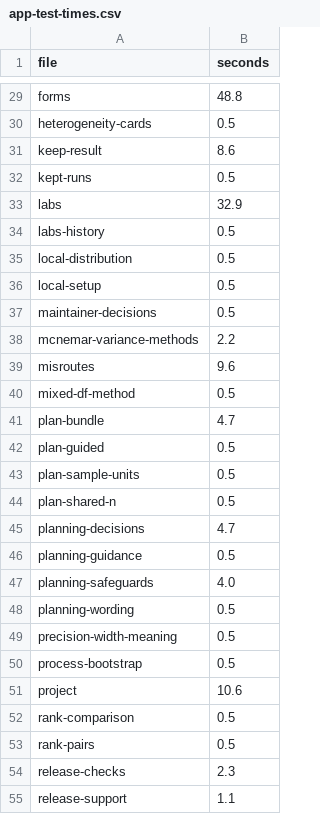
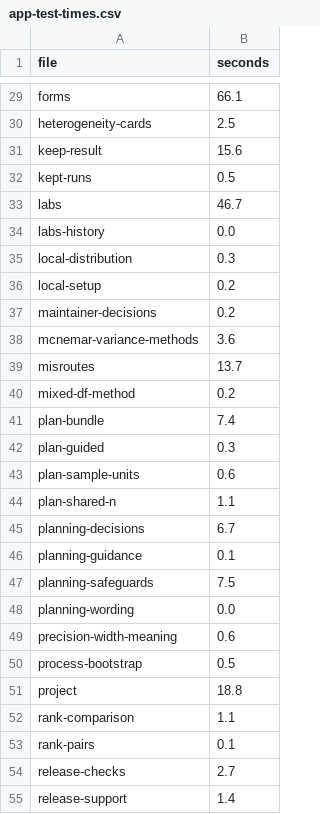
Before and after one commit to JoelThornton/Powerkit, a CSV file: .github/ci/app-test-times.csv, drawn as a sheet; only a part is shown, gaps mark what is left out; the diff covers the shown part only; the diff names each change by its address in the sheet, - before the commit and + after, or states it on an @@ line.

```diff
--- a/.github/ci/app-test-times.csv
+++ b/.github/ci/app-test-times.csv
-B29 (seconds): 48.8
+B29 (seconds): 66.1
-B30 (seconds): 0.5
+B30 (seconds): 2.5
-B31 (seconds): 8.6
+B31 (seconds): 15.6
-B33 (seconds): 32.9
+B33 (seconds): 46.7
-B34 (seconds): 0.5
+B34 (seconds): 0.0
-B35 (seconds): 0.5
+B35 (seconds): 0.3
-B36:B37 (seconds): 0.5
+B36:B37 (seconds): 0.2
-B38 (seconds): 2.2
+B38 (seconds): 3.6
-B39 (seconds): 9.6
+B39 (seconds): 13.7
-B40 (seconds): 0.5
+B40 (seconds): 0.2
-B41 (seconds): 4.7
+B41 (seconds): 7.4
-B42 (seconds): 0.5
+B42 (seconds): 0.3
-B43 (seconds): 0.5
+B43 (seconds): 0.6
-B44 (seconds): 0.5
+B44 (seconds): 1.1
-B45 (seconds): 4.7
+B45 (seconds): 6.7
-B46 (seconds): 0.5
+B46 (seconds): 0.1
-B47 (seconds): 4.0
+B47 (seconds): 7.5
-B48 (seconds): 0.5
+B48 (seconds): 0.0
-B49 (seconds): 0.5
+B49 (seconds): 0.6
-B51 (seconds): 10.6
+B51 (seconds): 18.8
-B52 (seconds): 0.5
+B52 (seconds): 1.1
-B53 (seconds): 0.5
+B53 (seconds): 0.1
-B54 (seconds): 2.3
+B54 (seconds): 2.7
-B55 (seconds): 1.1
+B55 (seconds): 1.4
```
Also changed, not shown: 64 edited cells elsewhere in this file, .github/ci/engine-test-times.csv.
